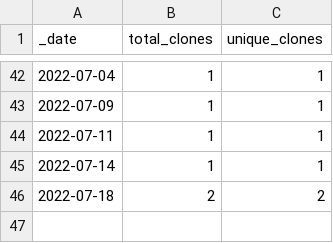
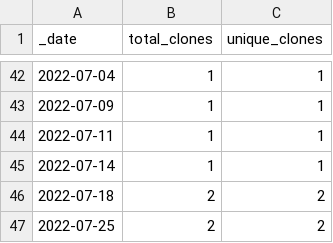
Before and after one commit to HerrNamenlos123/JTAG_Interface, a CSV file: traffic/clones.csv, drawn as a sheet; only a part is shown, gaps mark what is left out; the diff names each change by its address in the sheet, - before the commit and + after, or states it on an @@ line.

```diff
--- a/traffic/clones.csv
+++ b/traffic/clones.csv
+row 47: 2022-07-25 | 2 | 2
```
Also changed, not shown: traffic/views.csv, 1 other file.
